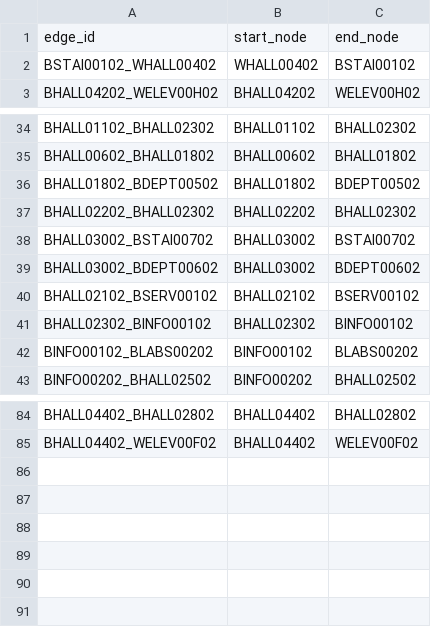
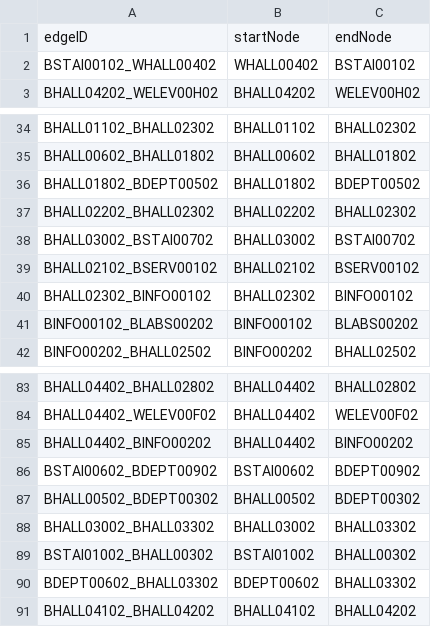
Before and after one commit to MitchGaines/CS3733D18_SarcasticSquonks, a CSV file: csv/MapBEdges.csv, drawn as a sheet; only a part is shown, gaps mark what is left out; removed rows and columns are numbered as before the commit, all else as after; the diff names each change by its address in the sheet, - before the commit and + after, or states it on an @@ line.

```diff
--- a/csv/MapBEdges.csv
+++ b/csv/MapBEdges.csv
-row 1: edge_id | start_node | end_node
+row 1: edgeID | startNode | endNode
-row 39: BHALL03002_BDEPT00602 | BHALL03002 | BDEPT00602
+row 85: BHALL04402_BINFO00202 | BHALL04402 | BINFO00202
+row 86: BSTAI00602_BDEPT00902 | BSTAI00602 | BDEPT00902
+row 87: BHALL00502_BDEPT00302 | BHALL00502 | BDEPT00302
+row 88: BHALL03002_BHALL03302 | BHALL03002 | BHALL03302
+row 89: BSTAI01002_BHALL00302 | BSTAI01002 | BHALL00302
+row 90: BDEPT00602_BHALL03302 | BDEPT00602 | BHALL03302
+row 91: BHALL04102_BHALL04202 | BHALL04102 | BHALL04202
```
Also changed, not shown: csv/newEdgeFile.csv, 2 other files.
